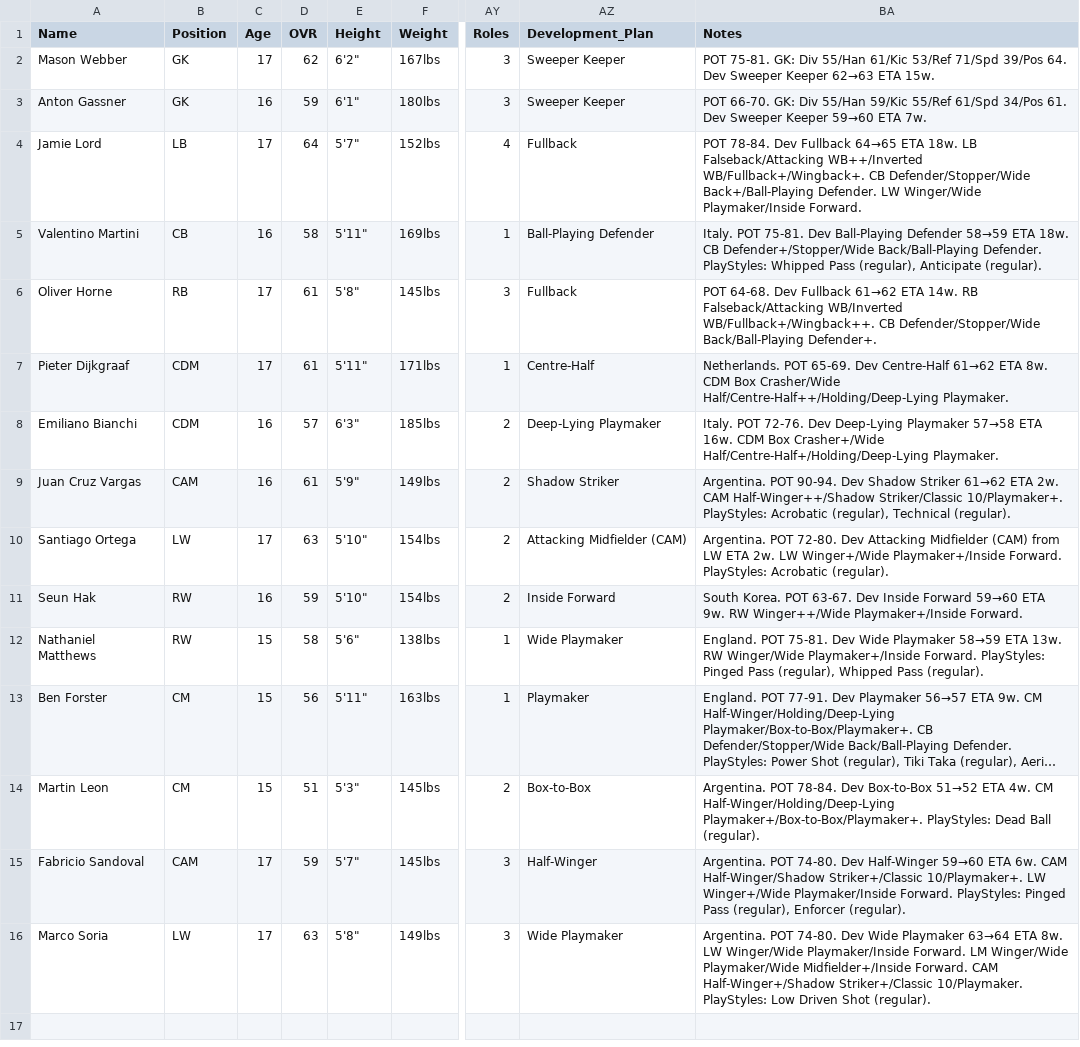
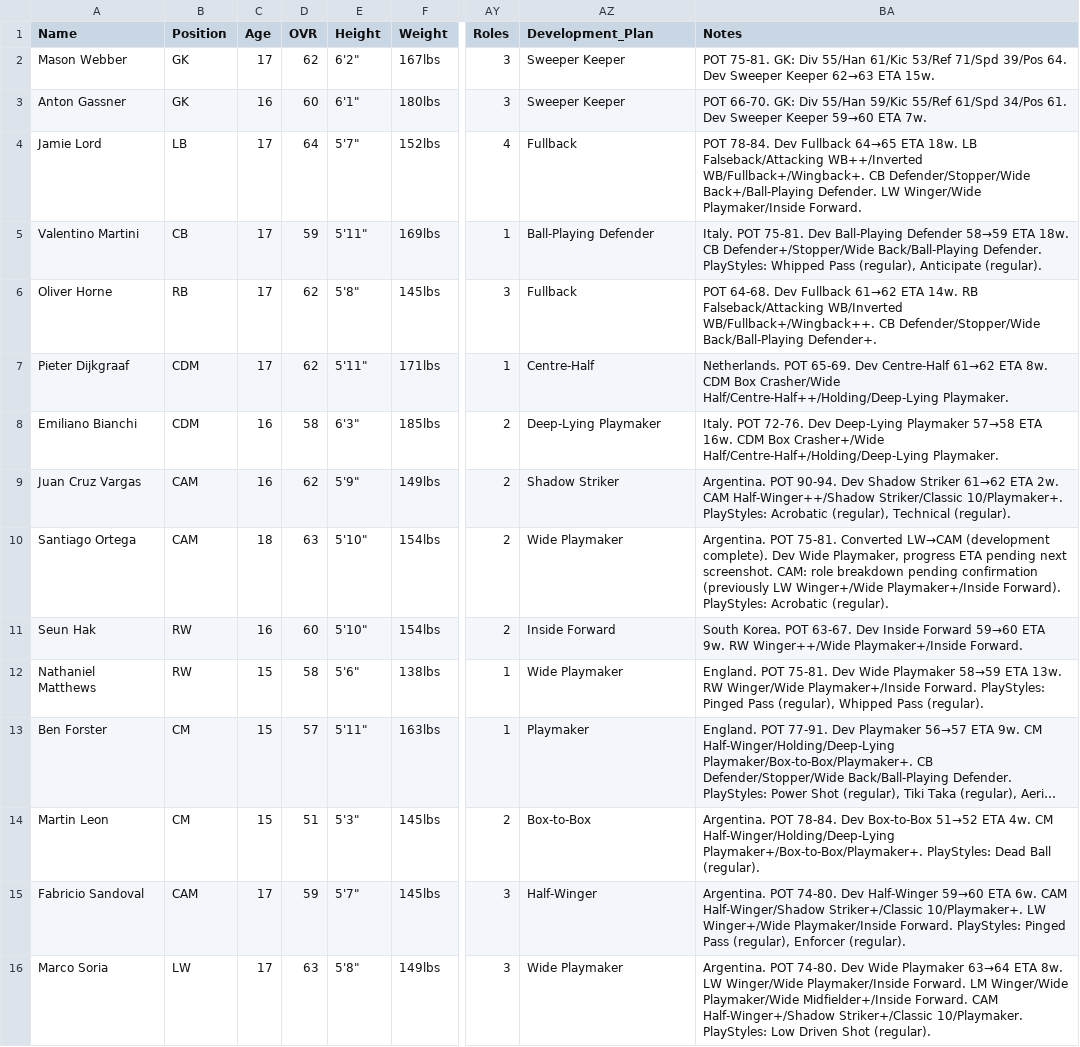
Before and after one commit to Gaunttk/Keeyvon-Jenkins-FC26-Manager-Career, a CSV file: youth_academy.csv, drawn as a sheet; only a part is shown, gaps mark what is left out; long unchanged cells end in …; the diff names each change by its address in the sheet, - before the commit and + after, or states it on an @@ line.

```diff
--- a/youth_academy.csv
+++ b/youth_academy.csv
-D3 (OVR): 59
+D3 (OVR): 60
-C5 (Age): 16
+C5 (Age): 17
-D5 (OVR): 58
+D5 (OVR): 59
-D6:D7 (OVR): 61
+D6:D7 (OVR): 62
-D8 (OVR): 57
+D8 (OVR): 58
-D9 (OVR): 61
+D9 (OVR): 62
-B10 (Position): LW
+B10 (Position): CAM
-C10 (Age): 17
+C10 (Age): 18
-AZ10 (Development_Plan): Attacking Midfielder (CAM)
+AZ10 (Development_Plan): Wide Playmaker
-BA10 (Notes): Argentina. POT 72-80. Dev Attacking Midfielder (CAM) from LW ETA 2w. LW Winger+/Wide Playmaker+/Inside Forward. PlayStyles: Acrobatic…
+BA10 (Notes): Argentina. POT 75-81. Converted LW→CAM (development complete). Dev Wide Playmaker, progress ETA pending next screenshot. CAM: role breakdown pending confirmation (previously LW Winger+/Wide Playmaker+/Inside Forward). PlayStyles: Acrobatic…
-D11 (OVR): 59
+D11 (OVR): 60
-D13 (OVR): 56
+D13 (OVR): 57
```
Also changed, not shown: 2 other files.
